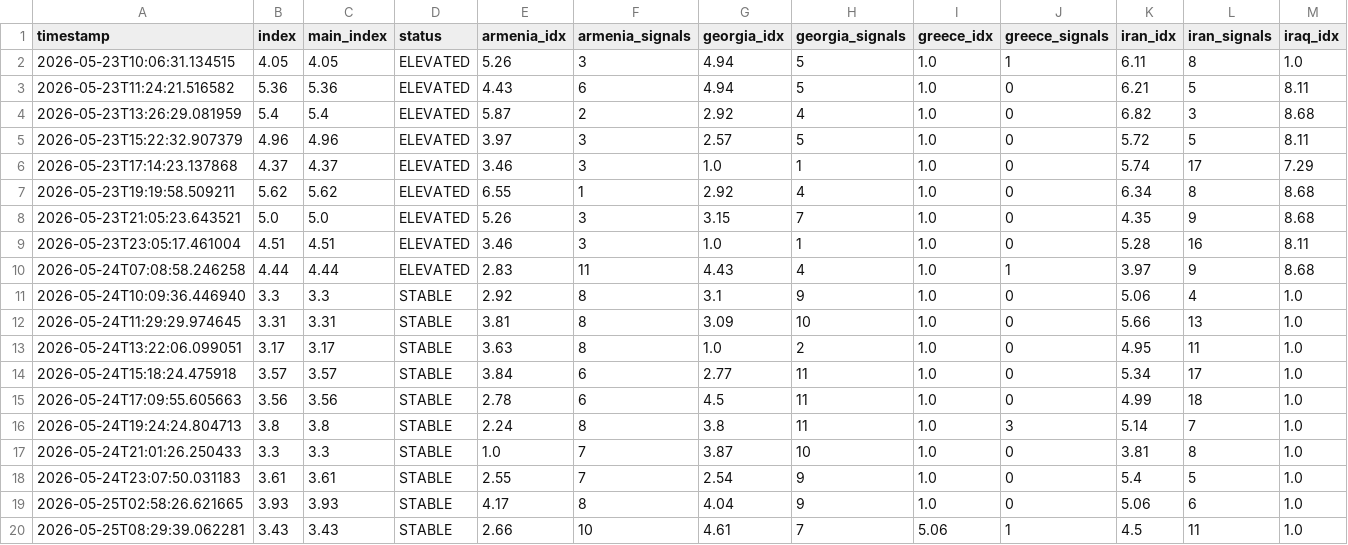
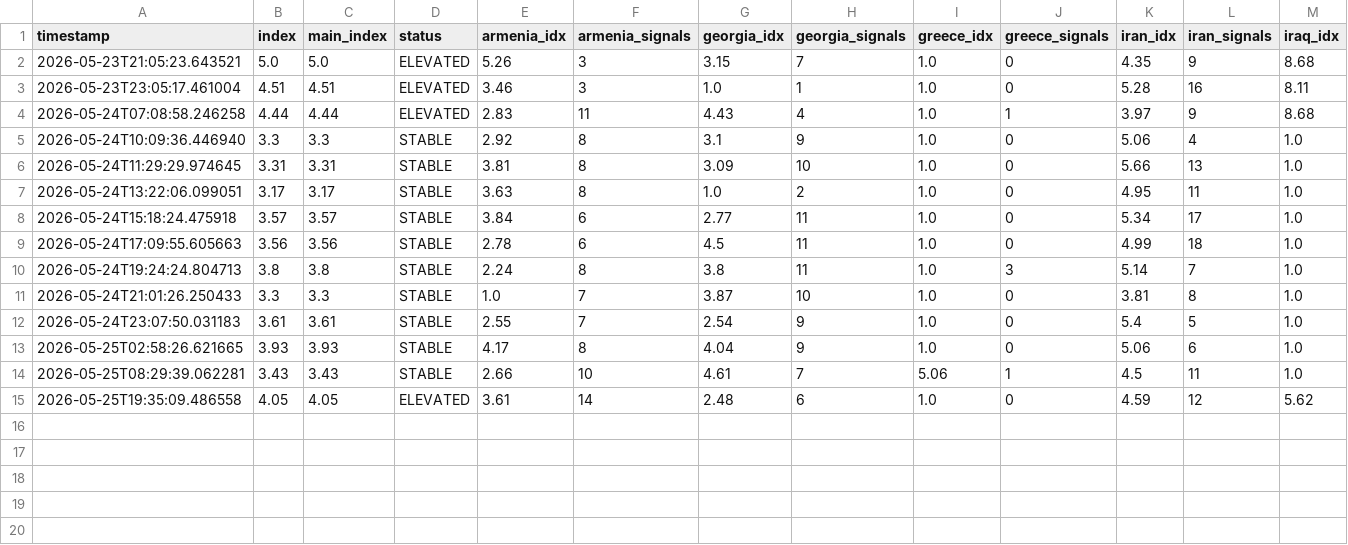
Before and after one commit to akgularda/border-neighbor-threat-index, a CSV file: bnti_history.csv, drawn as a sheet; only a part is shown; removed rows and columns are numbered as before the commit, all else as after; rows hold the shown columns only; the diff names each change by its address in the sheet, - before the commit and + after, or states it on an @@ line.

```diff
--- a/bnti_history.csv
+++ b/bnti_history.csv
-row 2: 2026-05-23T10:06:31.134515 | 4.05 | 4.05 | ELEVATED | 5.26 | 3 | 4.94 | 5 | 1.0 | 1 | 6.11 | 8 | 1.0
-row 3: 2026-05-23T11:24:21.516582 | 5.36 | 5.36 | ELEVATED | 4.43 | 6 | 4.94 | 5 | 1.0 | 0 | 6.21 | 5 | 8.11
-row 4: 2026-05-23T13:26:29.081959 | 5.4 | 5.4 | ELEVATED | 5.87 | 2 | 2.92 | 4 | 1.0 | 0 | 6.82 | 3 | 8.68
-row 5: 2026-05-23T15:22:32.907379 | 4.96 | 4.96 | ELEVATED | 3.97 | 3 | 2.57 | 5 | 1.0 | 0 | 5.72 | 5 | 8.11
-row 6: 2026-05-23T17:14:23.137868 | 4.37 | 4.37 | ELEVATED | 3.46 | 3 | 1.0 | 1 | 1.0 | 0 | 5.74 | 17 | 7.29
-row 7: 2026-05-23T19:19:58.509211 | 5.62 | 5.62 | ELEVATED | 6.55 | 1 | 2.92 | 4 | 1.0 | 0 | 6.34 | 8 | 8.68
+row 15: 2026-05-25T19:35:09.486558 | 4.05 | 4.05 | ELEVATED | 3.61 | 14 | 2.48 | 6 | 1.0 | 0 | 4.59 | 12 | 5.62
```
Also changed, not shown: 2 other files.
